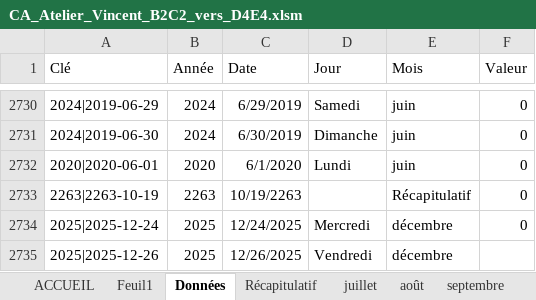
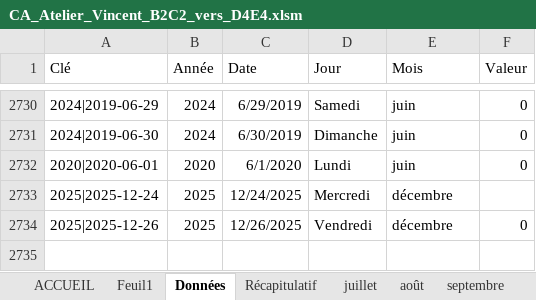
Before and after one commit to AtelierdeVincent/atelier-vincent-app-v2, an Excel workbook: CA_Atelier_Vincent_B2C2_vers_D4E4.xlsm, sheet Données, drawn as a sheet; only a part is shown, gaps mark what is left out; values as stored, in another font and other column widths than the file's, no borders; charts and pictures and conditional formats not drawn; removed rows and columns are numbered as before the commit, all else as after; the diff names each change by its address in the sheet, - before the commit and + after, or states it on an @@ line.

Commit message:
Add files via upload

```diff
--- a/CA_Atelier_Vincent_B2C2_vers_D4E4.xlsm (sheet Données)
+++ b/CA_Atelier_Vincent_B2C2_vers_D4E4.xlsm (sheet Données)
-row 2733: 2263|2263-10-19 | 2263 | 10/19/2263 |  | Récapitulatif | 0
-F2733 (Valeur): 0
+F2733 (Valeur): (empty)
-F2734 (Valeur): (empty)
+F2734 (Valeur): 0
```
